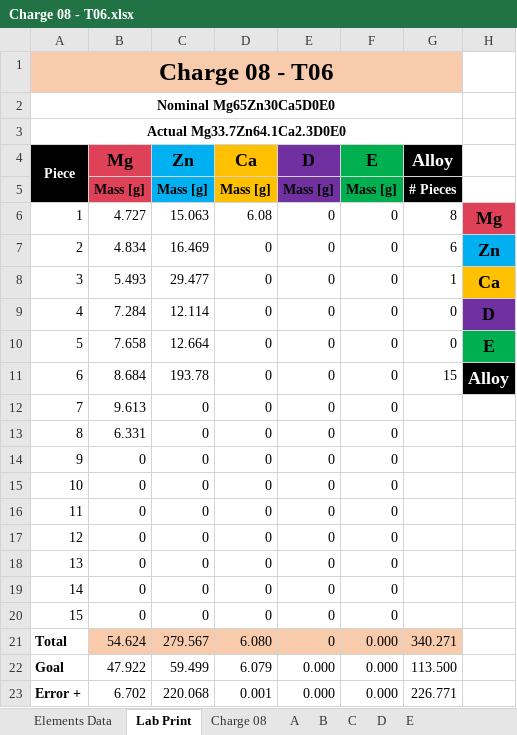
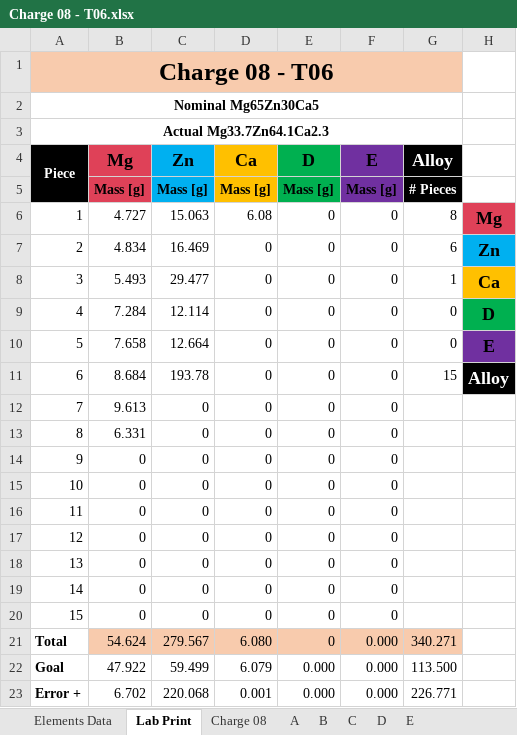
Before and after one commit to PoleScars/Manufacture-Alloys, an Excel workbook: Charge 08 - T06.xlsx, sheet Lab Print, drawn as a sheet; values as stored, in another font and other column widths than the file's, no borders; the diff names each change by its address in the sheet, - before the commit and + after, or states it on an @@ line.

```diff
--- a/Charge 08 - T06.xlsx (sheet Lab Print)
+++ b/Charge 08 - T06.xlsx (sheet Lab Print)
-A2 (Piece): Nominal Mg65Zn30Ca5D0E0
+A2 (Piece): Nominal Mg65Zn30Ca5
-A3 (Piece): Actual Mg33.7Zn64.1Ca2.3D0E0
+A3 (Piece): Actual Mg33.7Zn64.1Ca2.3
-E4:E5 fill: #7030A0
+E4:E5 fill: #00B050
-F4:F5 fill: #00B050
+F4:F5 fill: #7030A0
-H9 fill: #7030A0
+H9 fill: #00B050
-H10 fill: #00B050
+H10 fill: #7030A0
```
Also changed, not shown: sheet Charge 08.
